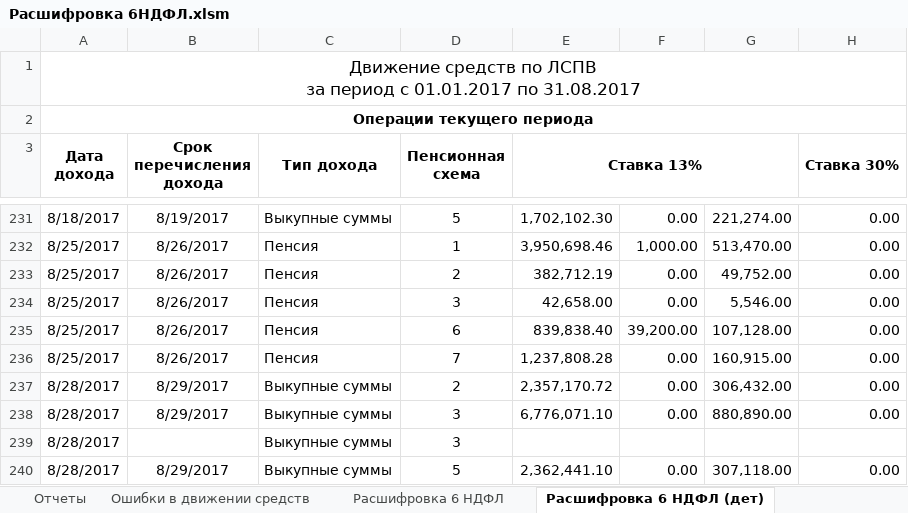
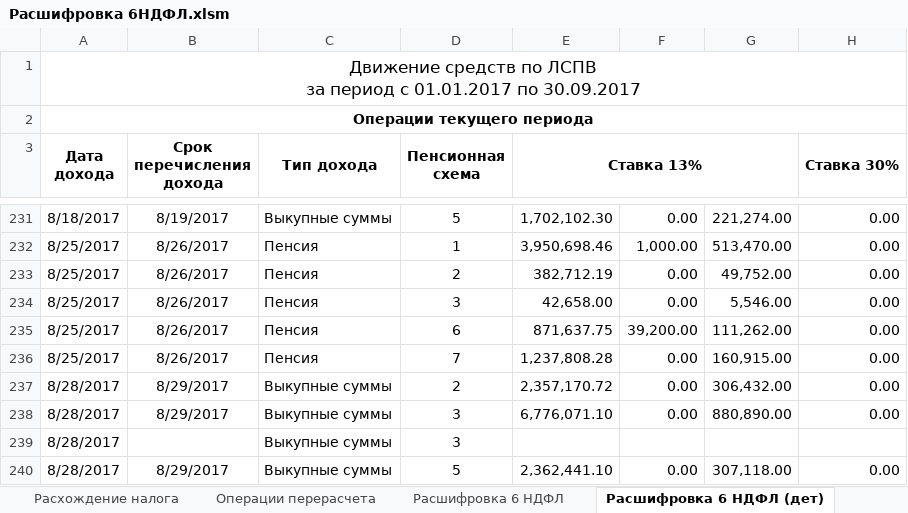
Before and after one commit to ZVlad1980/excel_api, an Excel workbook: xls/Расшифровка 6НДФЛ.xlsm, sheet Расшифровка 6 НДФЛ (дет), drawn as a sheet; only a part is shown, gaps mark what is left out; values as stored, in another font and other column widths than the file's, no borders; table styles not drawn; the diff covers the shown part only; the diff names each change by its address in the sheet, - before the commit and + after, or states it on an @@ line.

```diff
--- a/xls/Расшифровка 6НДФЛ.xlsm (sheet Расшифровка 6 НДФЛ (дет))
+++ b/xls/Расшифровка 6НДФЛ.xlsm (sheet Расшифровка 6 НДФЛ (дет))
-sheet tab: Ошибки в движении средств
+sheet tab: Расхождение налога
+sheet tab: Операции перерасчета
-A1 (Дата дохода): …01.01.2017 по 31.08.2017
+A1 (Дата дохода): …01.01.2017 по 30.09.2017
-E235 (Ставка 13%): 839,838.40
+E235 (Ставка 13%): 871,637.75
-G235: 107,128.00
+G235: 111,262.00
```
Also changed, not shown: 45 added rows elsewhere in this sheet, sheet Расшифровка 6 НДФЛ, sheet Отчеты, other sheet tabs, charts or pictures, xls/Обратная база.xlsm, 11 other files.
